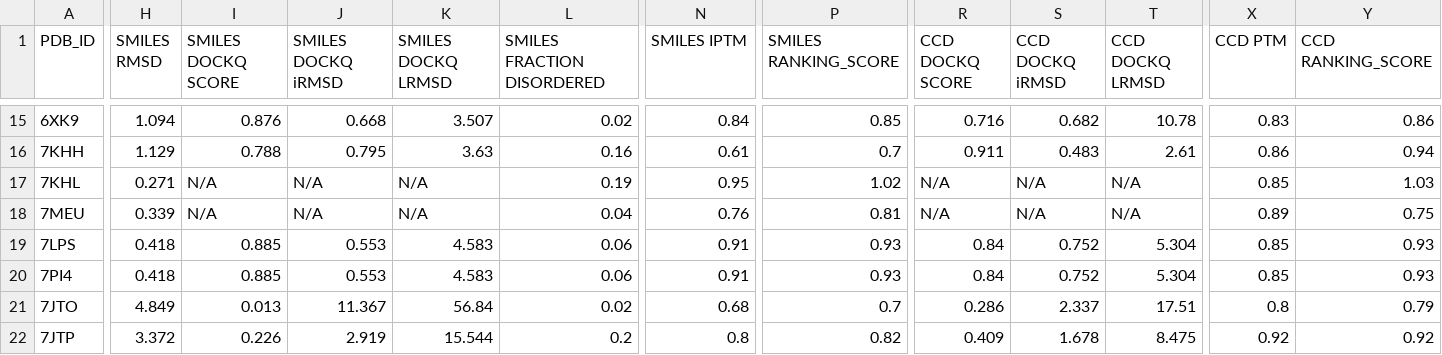
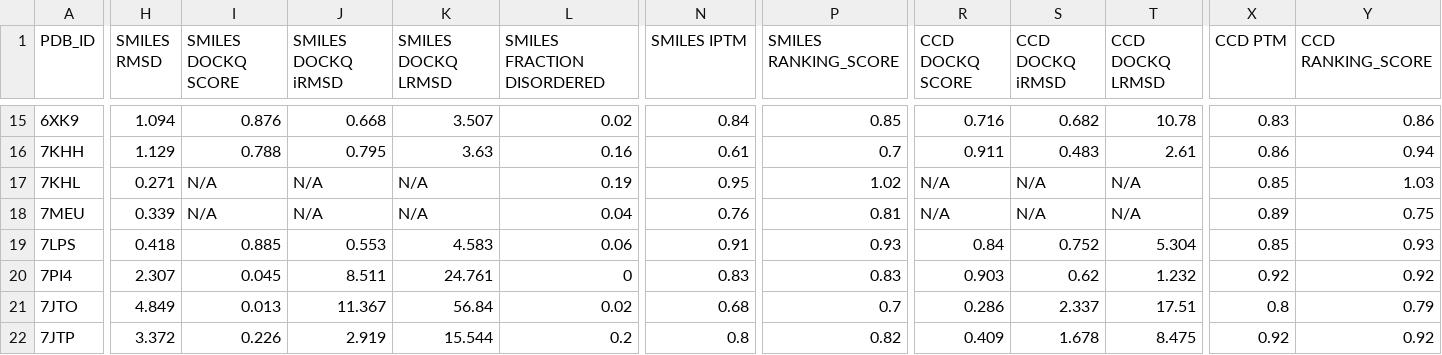
Before and after one commit to NilsDunlop/PROTACFold, a CSV file: data/af3_data.csv, drawn as a sheet; only a part is shown, gaps mark what is left out; the diff names each change by its address in the sheet, - before the commit and + after, or states it on an @@ line.

Commit message:
up-to-date data

```diff
--- a/data/af3_data.csv
+++ b/data/af3_data.csv
-H20 (SMILES RMSD): 0.418
+H20 (SMILES RMSD): 2.307
-I20 (SMILES DOCKQ SCORE): 0.885
+I20 (SMILES DOCKQ SCORE): 0.045
-J20 (SMILES DOCKQ iRMSD): 0.553
+J20 (SMILES DOCKQ iRMSD): 8.511
-K20 (SMILES DOCKQ LRMSD): 4.583
+K20 (SMILES DOCKQ LRMSD): 24.761
-L20 (SMILES FRACTION DISORDERED): 0.06
+L20 (SMILES FRACTION DISORDERED): 0
-N20 (SMILES IPTM): 0.91
+N20 (SMILES IPTM): 0.83
-P20 (SMILES RANKING_SCORE): 0.93
+P20 (SMILES RANKING_SCORE): 0.83
-R20 (CCD DOCKQ SCORE): 0.84
+R20 (CCD DOCKQ SCORE): 0.903
-S20 (CCD DOCKQ iRMSD): 0.752
+S20 (CCD DOCKQ iRMSD): 0.62
-T20 (CCD DOCKQ LRMSD): 5.304
+T20 (CCD DOCKQ LRMSD): 1.232
-X20 (CCD PTM): 0.85
+X20 (CCD PTM): 0.92
-Y20 (CCD RANKING_SCORE): 0.93
+Y20 (CCD RANKING_SCORE): 0.92
```
